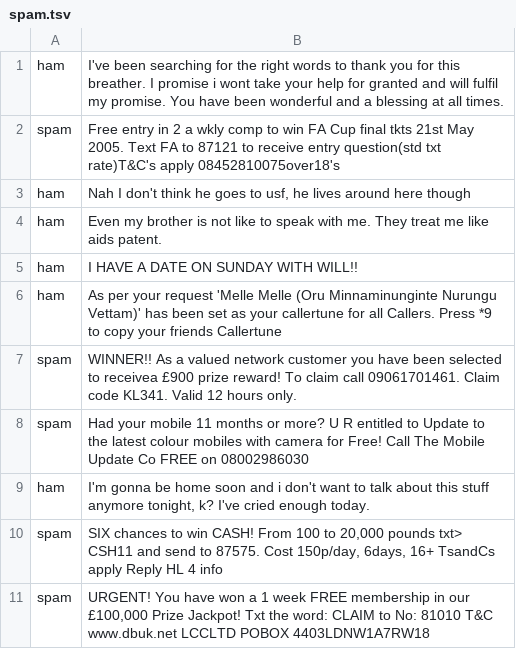
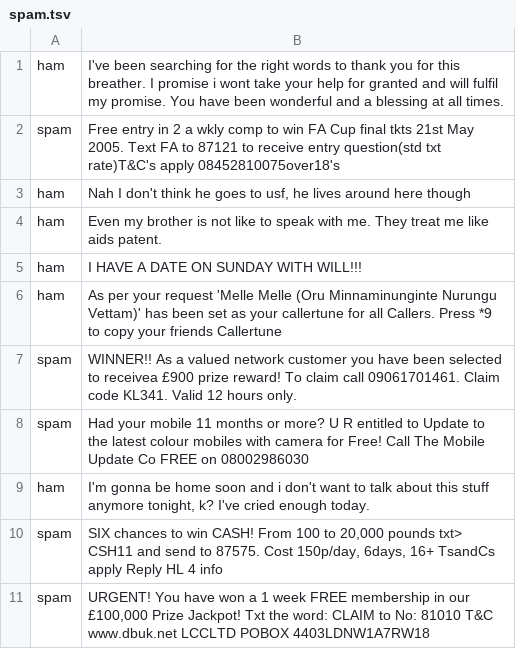
Before and after one commit to ShubhamPy/Spam-Classifier, a TSV file: spam.tsv, drawn as a sheet; only a part is shown.

Commit message:
Update spam.tsv

```diff
--- a/spam.tsv
+++ b/spam.tsv
@@ -4,3 +4,3 @@ ham	Nah I don't think he goes to usf, he lives around here though
 ham	Even my brother is not like to speak with me. They treat me like aids patent.
-ham	I HAVE A DATE ON SUNDAY WITH WILL!!
+ham	I HAVE A DATE ON SUNDAY WITH WILL!!!
 ham	As per your request 'Melle Melle (Oru Minnaminunginte Nurungu Vettam)' has been set as your callertune for all Callers. Press *9 to copy your friends Callertune
```
